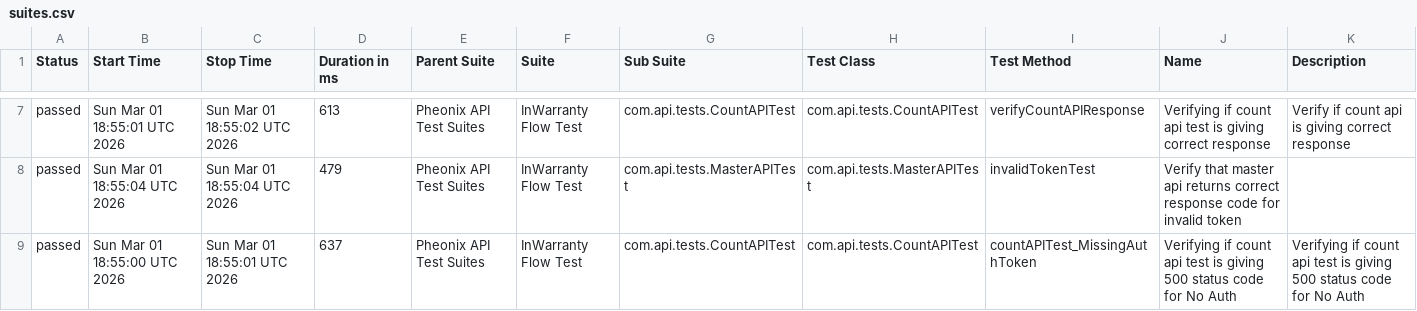
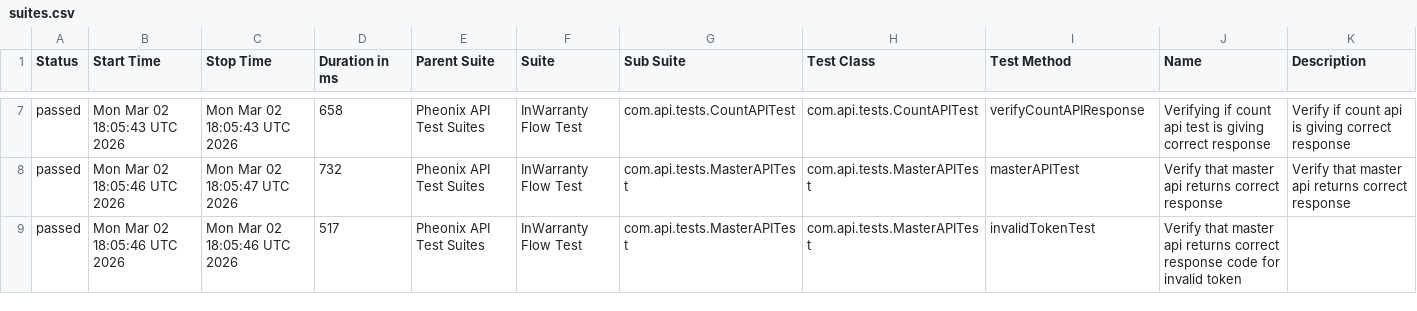
Before and after one commit to kstvds24/Phoenix-TestAutomationFrameWork, a CSV file: data/suites.csv, drawn as a sheet; only a part is shown, gaps mark what is left out; the diff covers the shown part only.

```diff
--- a/data/suites.csv
+++ b/data/suites.csv
@@ -7,3 +7,3 @@
-"passed","Sun Mar 01 18:55:01 UTC 2026","Sun Mar 01 18:55:02 UTC 2026","613","Pheonix API Test Suites","InWarranty Flow Test","com.api.tests.CountAPITest","com.api.tests.CountAPITest","verifyCountAPIResponse","Verifying if count api test is giving correct response","Verify if count api is giving correct response"
-"passed","Sun Mar 01 18:55:04 UTC 2026","Sun Mar 01 18:55:04 UTC 2026","479","Pheonix API Test Suites","InWarranty Flow Test","com.api.tests.MasterAPITest","com.api.tests.MasterAPITest","invalidTokenTest","Verify that master api returns correct response code for invalid token",""
-"passed","Sun Mar 01 18:55:00 UTC 2026","Sun Mar 01 18:55:01 UTC 2026","637","Pheonix API Test Suites","InWarranty Flow Test","com.api.tests.CountAPITest","com.api.tests.CountAPITest","countAPITest_MissingAuthToken","Verifying if count api test is giving 500 status code for No Auth","Verifying if count api test is giving 500 status code for No Auth"
+"passed","Mon Mar 02 18:05:43 UTC 2026","Mon Mar 02 18:05:43 UTC 2026","658","Pheonix API Test Suites","InWarranty Flow Test","com.api.tests.CountAPITest","com.api.tests.CountAPITest","verifyCountAPIResponse","Verifying if count api test is giving correct response","Verify if count api is giving correct response"
+"passed","Mon Mar 02 18:05:46 UTC 2026","Mon Mar 02 18:05:47 UTC 2026","732","Pheonix API Test Suites","InWarranty Flow Test","com.api.tests.MasterAPITest","com.api.tests.MasterAPITest","masterAPITest","Verify that master api returns correct response","Verify that master api returns correct response"
+"passed","Mon Mar 02 18:05:46 UTC 2026","Mon Mar 02 18:05:46 UTC 2026","517","Pheonix API Test Suites","InWarranty Flow Test","com.api.tests.MasterAPITest","com.api.tests.MasterAPITest","invalidTokenTest","Verify that master api returns correct response code for invalid token",""
```
Also changed, not shown: 30 edited cells elsewhere in this file, data/behaviors.csv, 50 other files.
